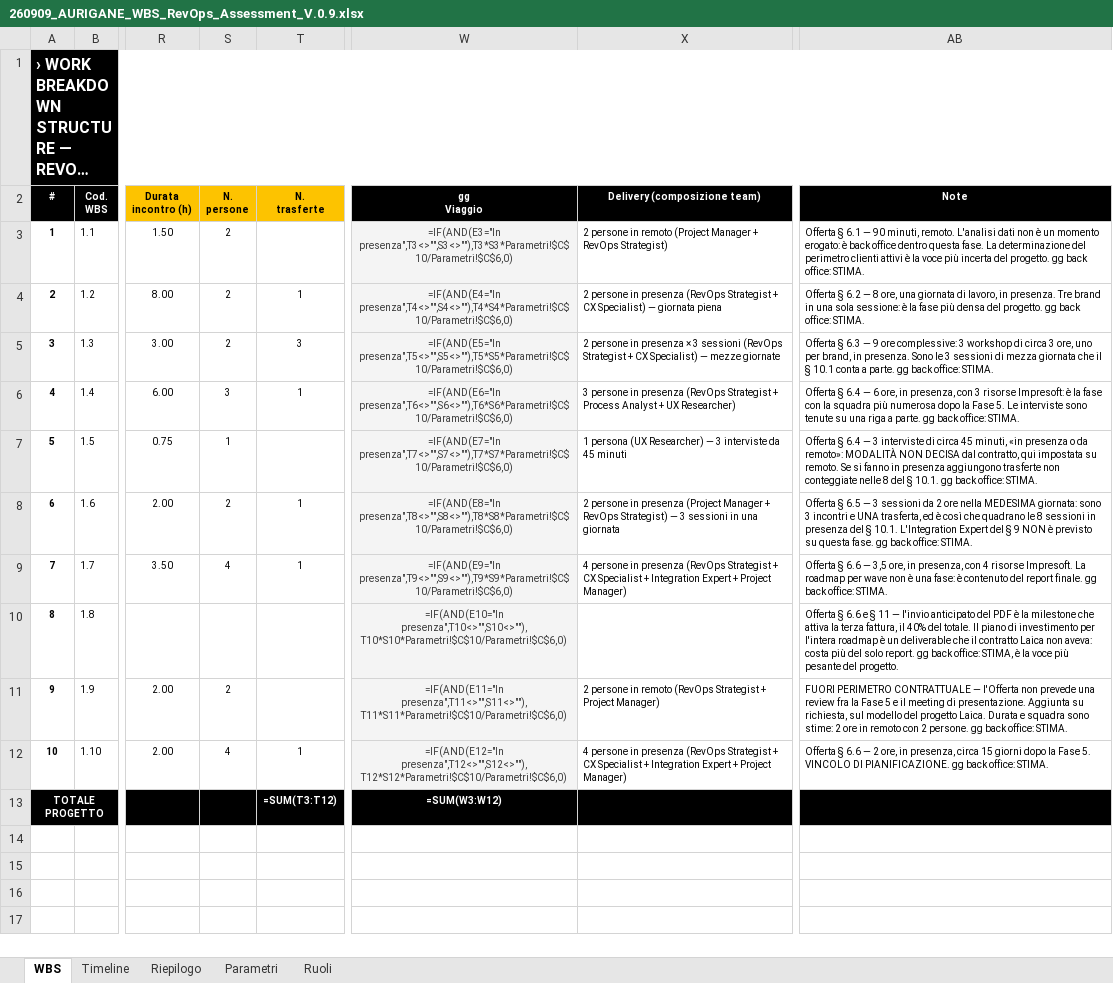
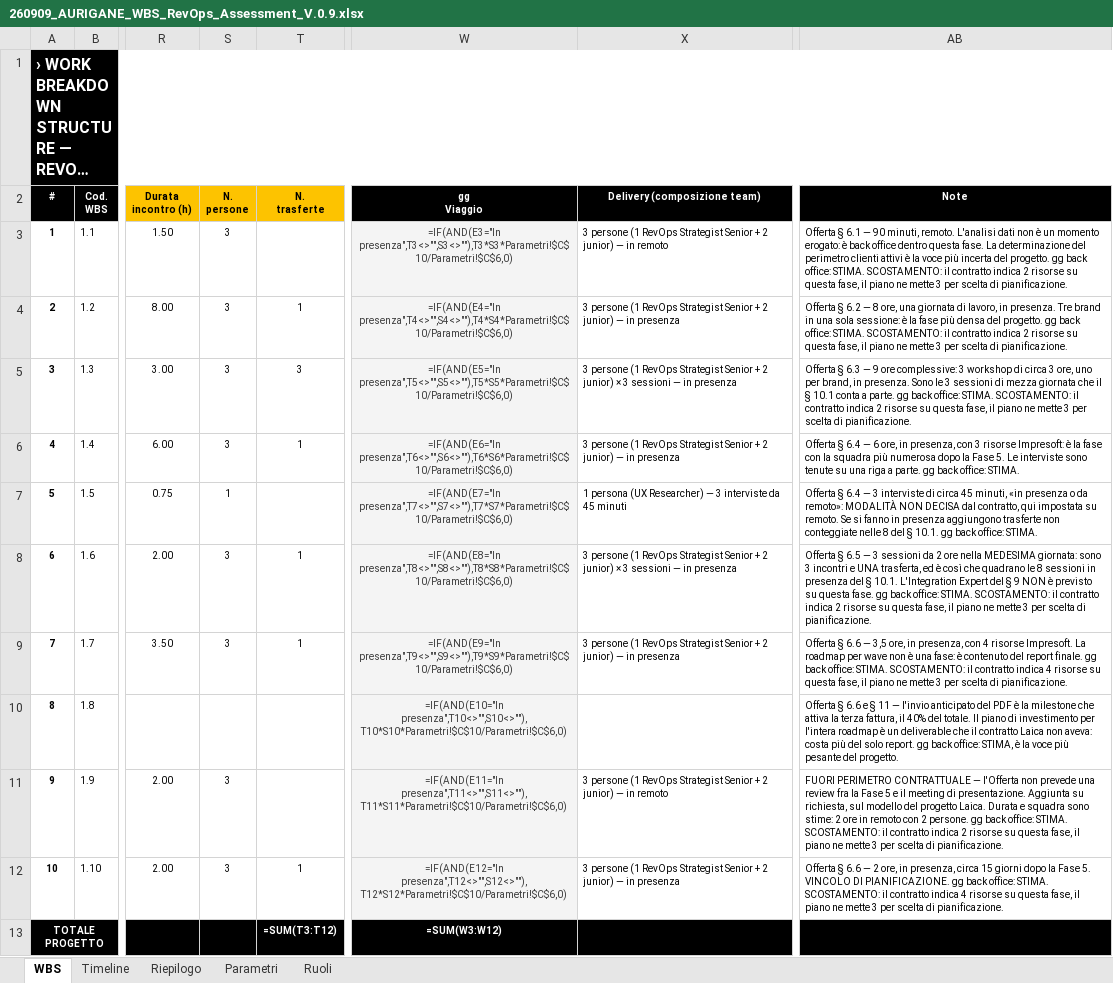
Before and after one commit to alessandrobruti/alessandrobruti-root, an Excel workbook: wbs-aurigane/260909_AURIGANE_WBS_RevOps_Assessment_V.0.9.xlsx, sheet WBS, drawn as a sheet; only a part is shown, gaps mark what is left out; long unchanged cells end in …; values as stored, in another font and other column widths than the file's, no borders; formulas without a stored value are shown as written; the diff names each change by its address in the sheet, - before the commit and + after, or states it on an @@ line.

```diff
--- a/wbs-aurigane/260909_AURIGANE_WBS_RevOps_Assessment_V.0.9.xlsx (sheet WBS)
+++ b/wbs-aurigane/260909_AURIGANE_WBS_RevOps_Assessment_V.0.9.xlsx (sheet WBS)
-S3:S5 (N. persone): 2
+S3:S5 (N. persone): 3
-X3 (Delivery (composizione team)): 2 persone in remoto (Project Manager + RevOps Strategist)
+X3 (Delivery (composizione team)): 3 persone (1 RevOps Strategist Senior + 2 junior) — in remoto
-AB3 (Note): …office: STIMA.
+AB3 (Note): …office: STIMA. SCOSTAMENTO: il contratto indica 2 risorse su questa fase, il piano ne mette 3 per scelta di pianificazione.
-X4 (Delivery (composizione team)): 2 persone in presenza (RevOps Strategist + CX Specialist) — giornata piena
+X4 (Delivery (composizione team)): 3 persone (1 RevOps Strategist Senior + 2 junior) — in presenza
-AB4 (Note): …office: STIMA.
+AB4 (Note): …office: STIMA. SCOSTAMENTO: il contratto indica 2 risorse su questa fase, il piano ne mette 3 per scelta di pianificazione.
-X5 (Delivery (composizione team)): 2 persone in presenza × 3 sessioni (RevOps Strategist + CX Specialist) — mezze giornate
+X5 (Delivery (composizione team)): 3 persone (1 RevOps Strategist Senior + 2 junior) × 3 sessioni — in presenza
-AB5 (Note): …office: STIMA.
+AB5 (Note): …office: STIMA. SCOSTAMENTO: il contratto indica 2 risorse su questa fase, il piano ne mette 3 per scelta di pianificazione.
-X6 (Delivery (composizione team)): 3 persone in presenza (RevOps Strategist + Process Analyst + UX Researcher)
+X6 (Delivery (composizione team)): 3 persone (1 RevOps Strategist Senior + 2 junior) — in presenza
-S8 (N. persone): 2
+S8 (N. persone): 3
-X8 (Delivery (composizione team)): 2 persone in presenza (Project Manager + RevOps Strategist) — 3 sessioni in una giornata
+X8 (Delivery (composizione team)): 3 persone (1 RevOps Strategist Senior + 2 junior) × 3 sessioni — in presenza
-AB8 (Note): …office: STIMA.
+AB8 (Note): …office: STIMA. SCOSTAMENTO: il contratto indica 2 risorse su questa fase, il piano ne mette 3 per scelta di pianificazione.
-S9 (N. persone): 4
+S9 (N. persone): 3
-X9 (Delivery (composizione team)): 4 persone in presenza (RevOps Strategist + CX Specialist + Integration Expert + Project Manager)
+X9 (Delivery (composizione team)): 3 persone (1 RevOps Strategist Senior + 2 junior) — in presenza
-AB9 (Note): …office: STIMA.
+AB9 (Note): …office: STIMA. SCOSTAMENTO: il contratto indica 4 risorse su questa fase, il piano ne mette 3 per scelta di pianificazione.
-S11 (N. persone): 2
+S11 (N. persone): 3
-X11 (Delivery (composizione team)): 2 persone in remoto (RevOps Strategist + Project Manager)
+X11 (Delivery (composizione team)): 3 persone (1 RevOps Strategist Senior + 2 junior) — in remoto
-AB11 (Note): …office: STIMA.
+AB11 (Note): …office: STIMA. SCOSTAMENTO: il contratto indica 2 risorse su questa fase, il piano ne mette 3 per scelta di pianificazione.
-S12 (N. persone): 4
+S12 (N. persone): 3
-X12 (Delivery (composizione team)): 4 persone in presenza (RevOps Strategist + CX Specialist + Integration Expert + Project Manager)
+X12 (Delivery (composizione team)): 3 persone (1 RevOps Strategist Senior + 2 junior) — in presenza
-AB12 (Note): …office: STIMA.
+AB12 (Note): …office: STIMA. SCOSTAMENTO: il contratto indica 4 risorse su questa fase, il piano ne mette 3 per scelta di pianificazione.
```
Also changed, not shown: 1 other file.
